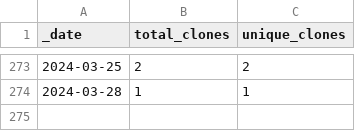
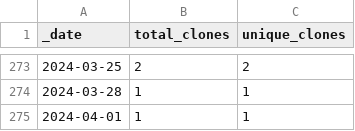
Before and after one commit to HerrNamenlos123/JTAG_Interface, a CSV file: traffic/clones.csv, drawn as a sheet; only a part is shown, gaps mark what is left out; the diff names each change by its address in the sheet, - before the commit and + after, or states it on an @@ line.

```diff
--- a/traffic/clones.csv
+++ b/traffic/clones.csv
+row 275: 2024-04-01 | 1 | 1
```
Also changed, not shown: traffic/views.csv, 1 other file.
